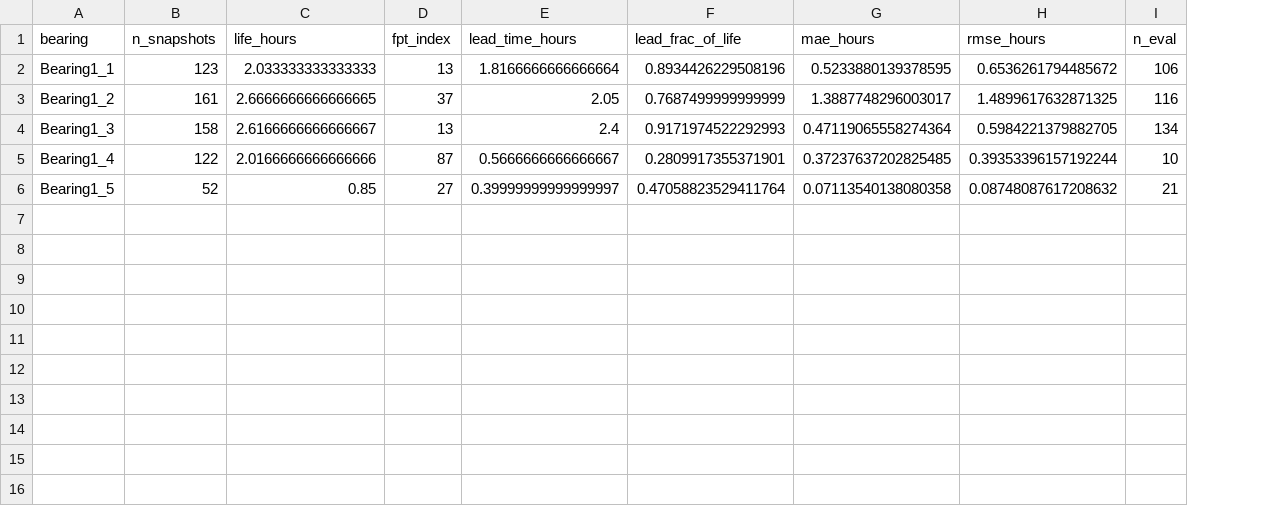
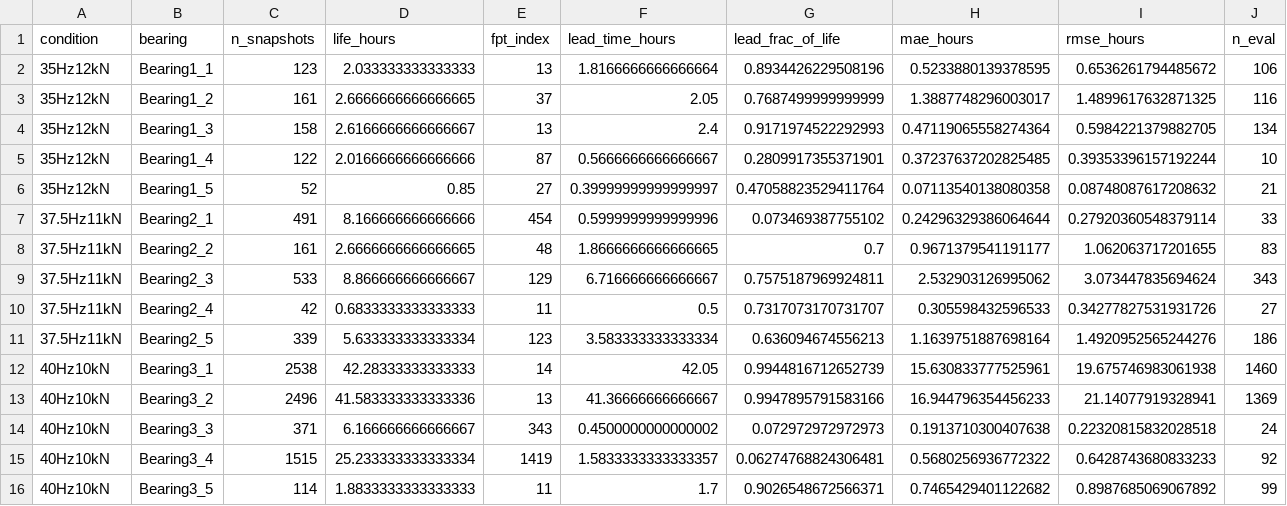
Before and after one commit to ChenYuHsu413/AIFinalProject, a CSV file: outputs/metrics/xjtu_generalization.csv, drawn as a sheet; only a part is shown; rows hold the shown columns only; the diff names each change by its address in the sheet, - before the commit and + after, or states it on an @@ line.

```diff
--- a/outputs/metrics/xjtu_generalization.csv
+++ b/outputs/metrics/xjtu_generalization.csv
+column A (condition), rows 2-6: all 35Hz12kN
+row 7: 37.5Hz11kN | Bearing2_1 | 491 | 8.166666666666666 | 454 | 0.5999999999999996 | 0.073469387755102 | 0.24296329386064644 | 0.27920360548379114 | 33
+row 8: 37.5Hz11kN | Bearing2_2 | 161 | 2.6666666666666665 | 48 | 1.8666666666666665 | 0.7 | 0.9671379541191177 | 1.062063717201655 | 83
+row 9: 37.5Hz11kN | Bearing2_3 | 533 | 8.866666666666667 | 129 | 6.716666666666667 | 0.7575187969924811 | 2.532903126995062 | 3.073447835694624 | 343
+row 10: 37.5Hz11kN | Bearing2_4 | 42 | 0.6833333333333333 | 11 | 0.5 | 0.7317073170731707 | 0.305598432596533 | 0.34277827531931726 | 27
+row 11: 37.5Hz11kN | Bearing2_5 | 339 | 5.633333333333334 | 123 | 3.583333333333334 | 0.636094674556213 | 1.1639751887698164 | 1.4920952565244276 | 186
+row 12: 40Hz10kN | Bearing3_1 | 2538 | 42.28333333333333 | 14 | 42.05 | 0.9944816712652739 | 15.630833777525961 | 19.675746983061938 | 1460
+row 13: 40Hz10kN | Bearing3_2 | 2496 | 41.583333333333336 | 13 | 41.36666666666667 | 0.9947895791583166 | 16.944796354456233 | 21.14077919328941 | 1369
+row 14: 40Hz10kN | Bearing3_3 | 371 | 6.166666666666667 | 343 | 0.4500000000000002 | 0.072972972972973 | 0.1913710300407638 | 0.22320815832028518 | 24
+row 15: 40Hz10kN | Bearing3_4 | 1515 | 25.233333333333334 | 1419 | 1.5833333333333357 | 0.06274768824306481 | 0.5680256936772322 | 0.6428743680833233 | 92
+row 16: 40Hz10kN | Bearing3_5 | 114 | 1.8833333333333333 | 11 | 1.7 | 0.9026548672566371 | 0.7465429401122682 | 0.8987685069067892 | 99
```
Also changed, not shown: 18 other files.
